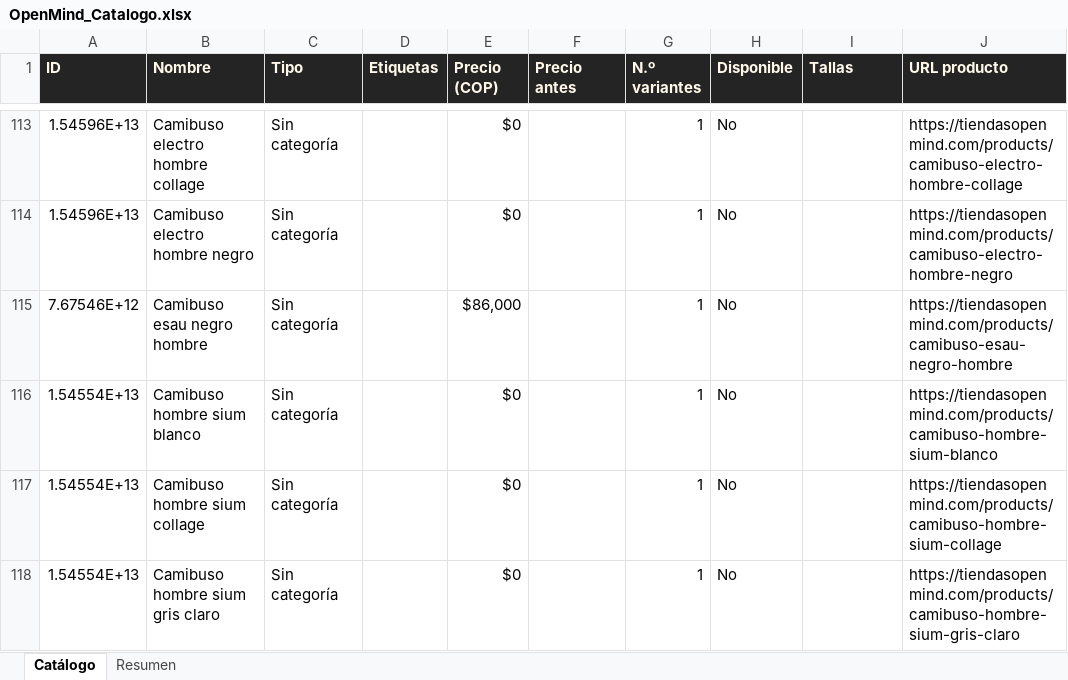
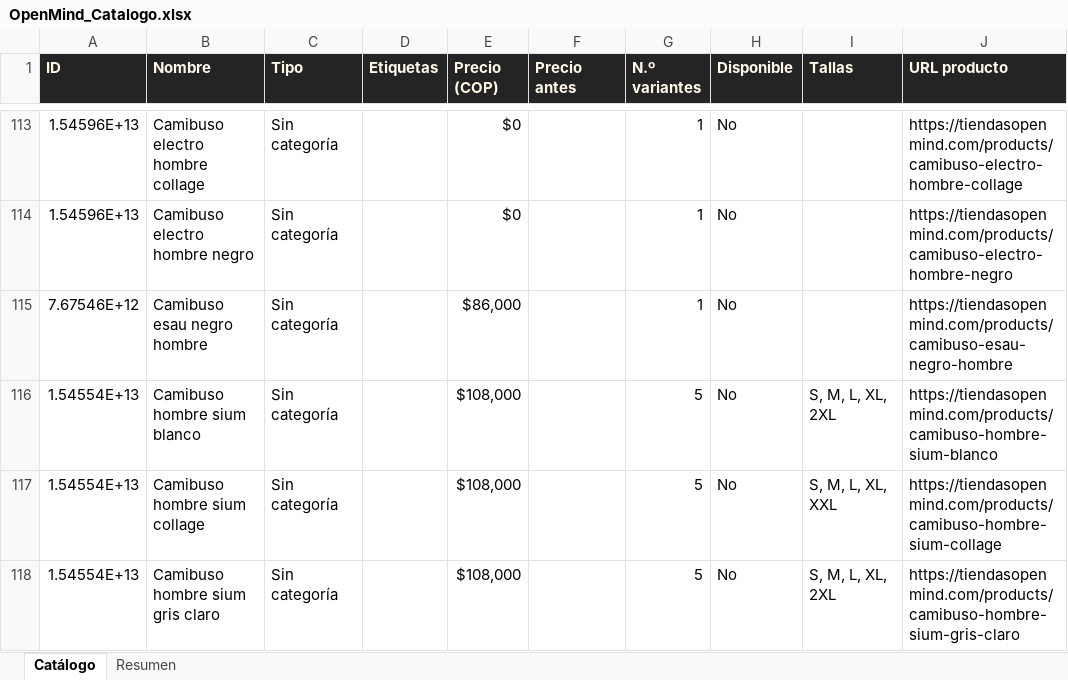
Before and after one commit to ikib2c/iki, an Excel workbook: OpenMind_Catalogo.xlsx, sheet Catálogo, drawn as a sheet; only a part is shown, gaps mark what is left out; values as stored, in another font and other column widths than the file's, no borders; the diff covers the shown part only; the diff names each change by its address in the sheet, - before the commit and + after, or states it on an @@ line.

Commit message:
sync: actualiza catalogo de la tienda y Excel de proveedores [skip ci]

```diff
--- a/OpenMind_Catalogo.xlsx (sheet Catálogo)
+++ b/OpenMind_Catalogo.xlsx (sheet Catálogo)
-E116:E118 (Precio (COP)): $0
+E116:E118 (Precio (COP)): $108,000
-G116:G118 (N.º variantes): 1
+G116:G118 (N.º variantes): 5
-I116 (Tallas): (empty)
+I116 (Tallas): S, M, L, XL, 2XL
-I117 (Tallas): (empty)
+I117 (Tallas): S, M, L, XL, XXL
-I118 (Tallas): (empty)
+I118 (Tallas): S, M, L, XL, 2XL
```
Also changed, not shown: 22 edited cells elsewhere in this sheet, sheet Resumen, Gava_Joyeria_Catalogo.xlsx, Jugueteria_Taiwan_Catalogo.xlsx, 3 other files.
